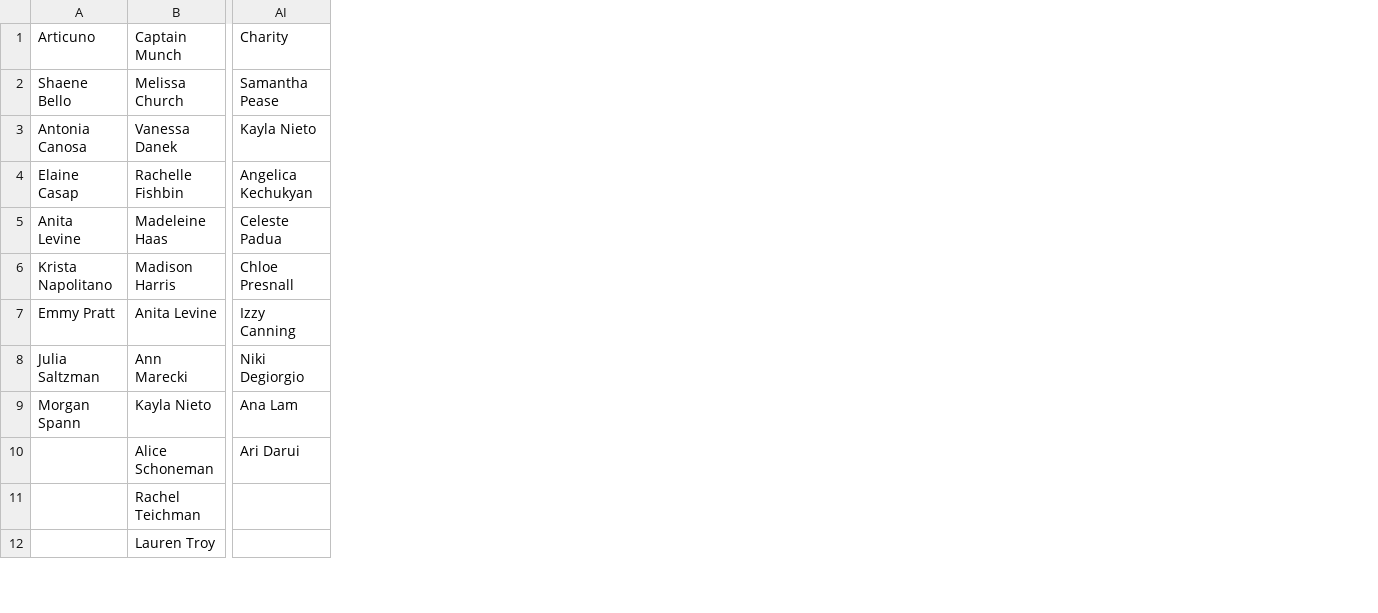
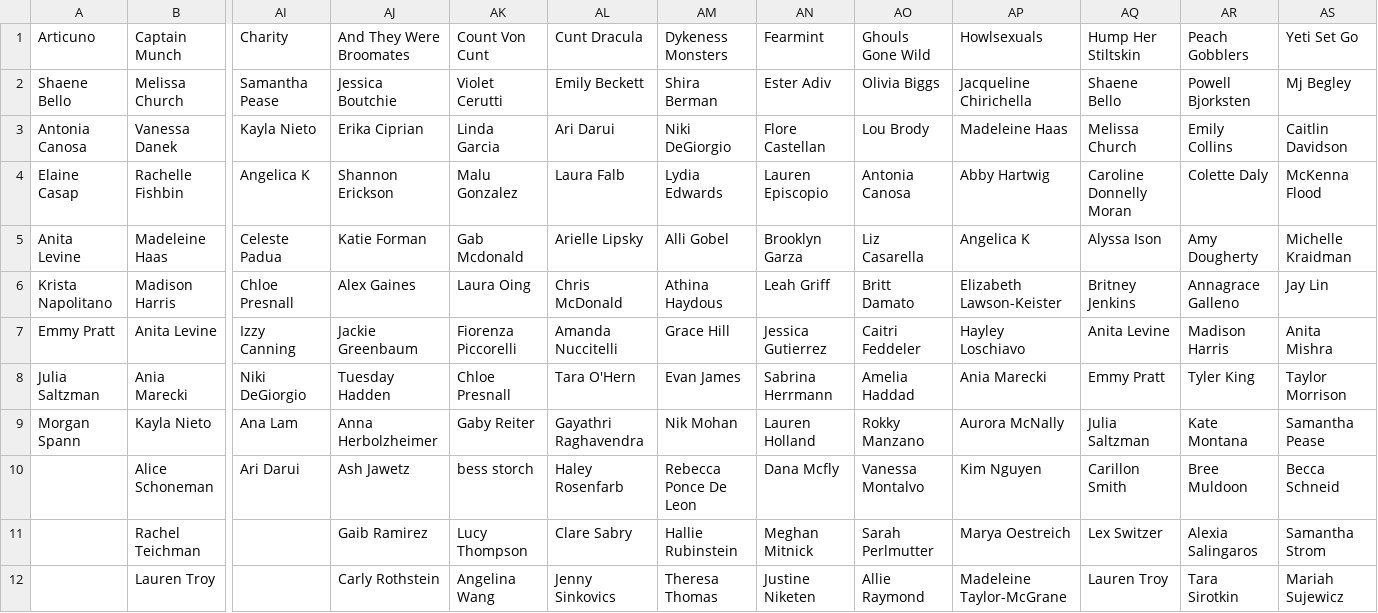
Before and after one commit to SamPease/BARSElo, a CSV file: Sports Elo - Teams.csv, drawn as a sheet; only a part is shown, gaps mark what is left out; the diff covers the shown part only; the diff names each change by its address in the sheet, - before the commit and + after, or states it on an @@ line.

```diff
--- a/Sports Elo - Teams.csv
+++ b/Sports Elo - Teams.csv
+column AJ (And They Were Broomates), rows 2-12: Jessica Boutchie | Erika Ciprian | Shannon Erickson | Katie Forman | Alex Gaines | Jackie Greenbaum | Tuesday Hadden | Anna Herbolzheimer | Ash Jawetz | Gaib Ramirez | Carly Rothstein
+column AK (Count Von Cunt), rows 2-12: Violet Cerutti | Linda Garcia | Malu Gonzalez | Gab Mcdonald | Laura Oing | Fiorenza Piccorelli | Chloe Presnall | Gaby Reiter | bess storch | Lucy Thompson | Angelina Wang
+column AL (Cunt Dracula), rows 2-12: Emily Beckett | Ari Darui | Laura Falb | Arielle Lipsky | Chris McDonald | Amanda Nuccitelli | Tara O'Hern | Gayathri Raghavendra | Haley Rosenfarb | Clare Sabry | Jenny Sinkovics
+column AM (Dykeness Monsters), rows 2-12: Shira Berman | Niki DeGiorgio | Lydia Edwards | Alli Gobel | Athina Haydous | Grace Hill | Evan James | Nik Mohan | Rebecca Ponce De Leon | Hallie Rubinstein | Theresa Thomas
+column AN (Fearmint), rows 2-12: Ester Adiv | Flore Castellan | Lauren Episcopio | Brooklyn Garza | Leah Griff | Jessica Gutierrez | Sabrina Herrmann | Lauren Holland | Dana Mcfly | Meghan Mitnick | Justine Niketen
+column AO (Ghouls Gone Wild), rows 2-12: Olivia Biggs | Lou Brody | Antonia Canosa | Liz Casarella | Britt Damato | Caitri Feddeler | Amelia Haddad | Rokky Manzano | Vanessa Montalvo | Sarah Perlmutter | Allie Raymond
+column AP (Howlsexuals), rows 2-12: Jacqueline Chirichella | Madeleine Haas | Abby Hartwig | Angelica K | Elizabeth Lawson-Keister | Hayley Loschiavo | Ania Marecki | Aurora McNally | Kim Nguyen | Marya Oestreich | Madeleine Taylor-McGrane
+column AQ (Hump Her Stiltskin), rows 2-12: Shaene Bello | Melissa Church | Caroline Donnelly Moran | Alyssa Ison | Britney Jenkins | Anita Levine | Emmy Pratt | Julia Saltzman | Carillon Smith | Lex Switzer | Lauren Troy
+column AR (Peach Gobblers), rows 2-12: Powell Bjorksten | Emily Collins | Colette Daly | Amy Dougherty | Annagrace Galleno | Madison Harris | Tyler King | Kate Montana | Bree Muldoon | Alexia Salingaros | Tara Sirotkin
+column AS (Yeti Set Go), rows 2-12: Mj Begley | Caitlin Davidson | McKenna Flood | Michelle Kraidman | Jay Lin | Anita Mishra | Taylor Morrison | Samantha Pease | Becca Schneid | Samantha Strom | Mariah Sujewicz
-AI4 (Charity): Angelica Kechukyan
+AI4 (Charity): Angelica K
-B8 (Captain Munch): Ann Marecki
+B8 (Captain Munch): Ania Marecki
-AI8 (Charity): Niki Degiorgio
+AI8 (Charity): Niki DeGiorgio
```
Also changed, not shown: 8 edited cells elsewhere in this file, Sports Elo - Games.csv, 8 other files.
